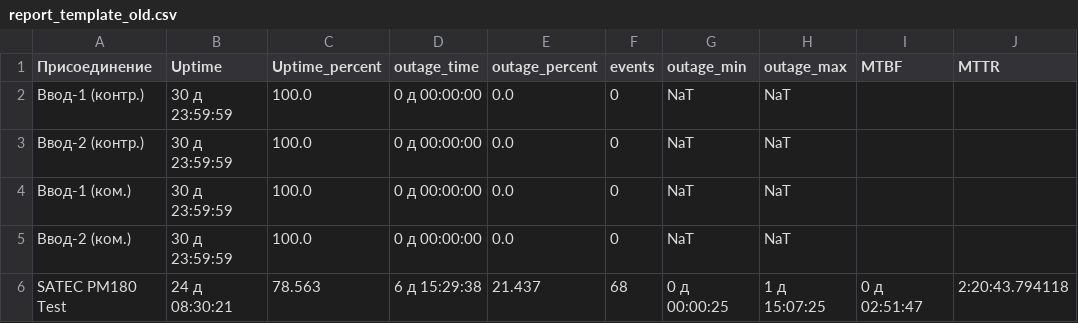
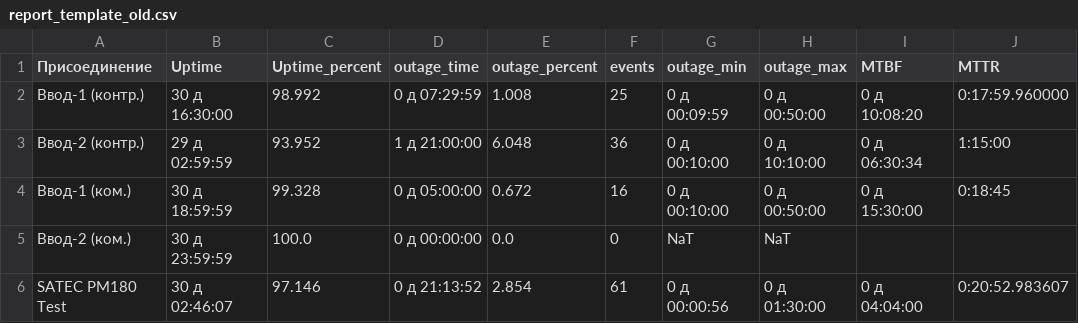
Before and after one commit to SmoktoK/KKE-Sankey, a CSV file: report_template_old.csv, drawn as a sheet.

```diff
--- a/report_template_old.csv
+++ b/report_template_old.csv
@@ -1,6 +1,6 @@
 Присоединение,Uptime,Uptime_percent,outage_time,outage_percent,events,outage_min,outage_max,MTBF,MTTR
-Ввод-1 (контр.),30 д 23:59:59,100.0,0 д 00:00:00,0.0,0,NaT,NaT,,
-Ввод-2 (контр.),30 д 23:59:59,100.0,0 д 00:00:00,0.0,0,NaT,NaT,,
-Ввод-1 (ком.),30 д 23:59:59,100.0,0 д 00:00:00,0.0,0,NaT,NaT,,
+Ввод-1 (контр.),30 д 16:30:00,98.992,0 д 07:29:59,1.008,25,0 д 00:09:59,0 д 00:50:00,0 д 10:08:20,0:17:59.960000
+Ввод-2 (контр.),29 д 02:59:59,93.952,1 д 21:00:00,6.048,36,0 д 00:10:00,0 д 10:10:00,0 д 06:30:34,1:15:00
+Ввод-1 (ком.),30 д 18:59:59,99.328,0 д 05:00:00,0.672,16,0 д 00:10:00,0 д 00:50:00,0 д 15:30:00,0:18:45
 Ввод-2 (ком.),30 д 23:59:59,100.0,0 д 00:00:00,0.0,0,NaT,NaT,,
-SATEC PM180 Test,24 д 08:30:21,78.563,6 д 15:29:38,21.437,68,0 д 00:00:25,1 д 15:07:25,0 д 02:51:47,2:20:43.794118
+SATEC PM180 Test,30 д 02:46:07,97.146,0 д 21:13:52,2.854,61,0 д 00:00:56,0 д 01:30:00,0 д 04:04:00,0:20:52.983607
```
Also changed, not shown: report_template.csv, 4 other files.
